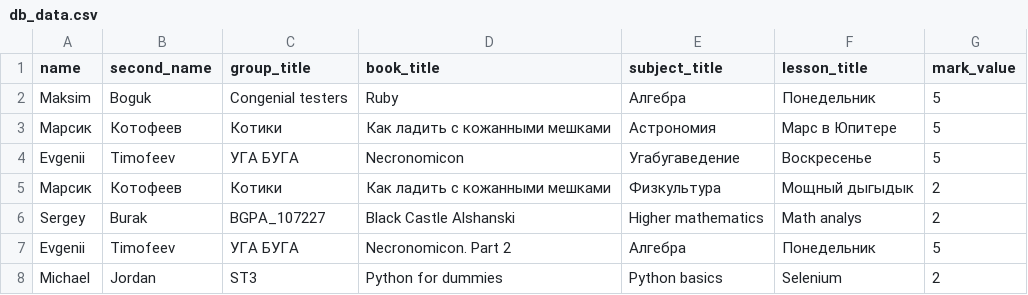
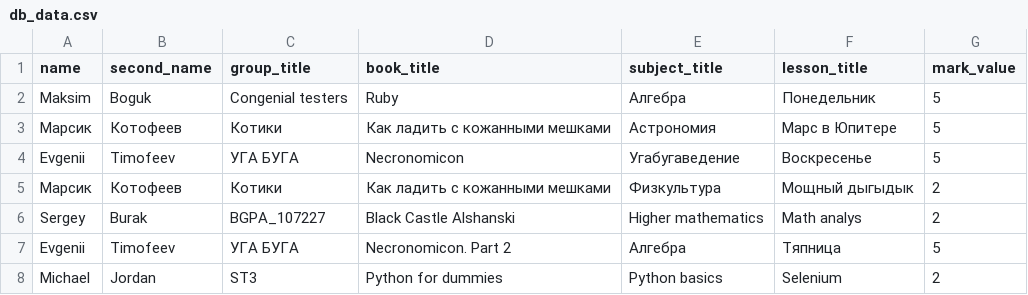
Before and after one commit to eugene-okulik/congenial-testers, a CSV file: homework/eugeny_okulik/Lesson_17/hw_data/db_data.csv, drawn as a sheet.

Commit message:
Files from lesson 17

```diff
--- a/homework/eugeny_okulik/Lesson_17/hw_data/db_data.csv
+++ b/homework/eugeny_okulik/Lesson_17/hw_data/db_data.csv
@@ -6,3 +6,3 @@ Evgenii,Timofeev,УГА БУГА,Necronomicon,Угабугаведение,Во
 Sergey,Burak,BGPA_107227,Black Castle Alshanski,Higher mathematics,Math analys,2
-Evgenii,Timofeev,УГА БУГА,Necronomicon. Part 2,Алгебра,Понедельник,5
+Evgenii,Timofeev,УГА БУГА,Necronomicon. Part 2,Алгебра,Тяпница,5
 Michael,Jordan,ST3,Python for dummies,Python basics,Selenium,2
```
